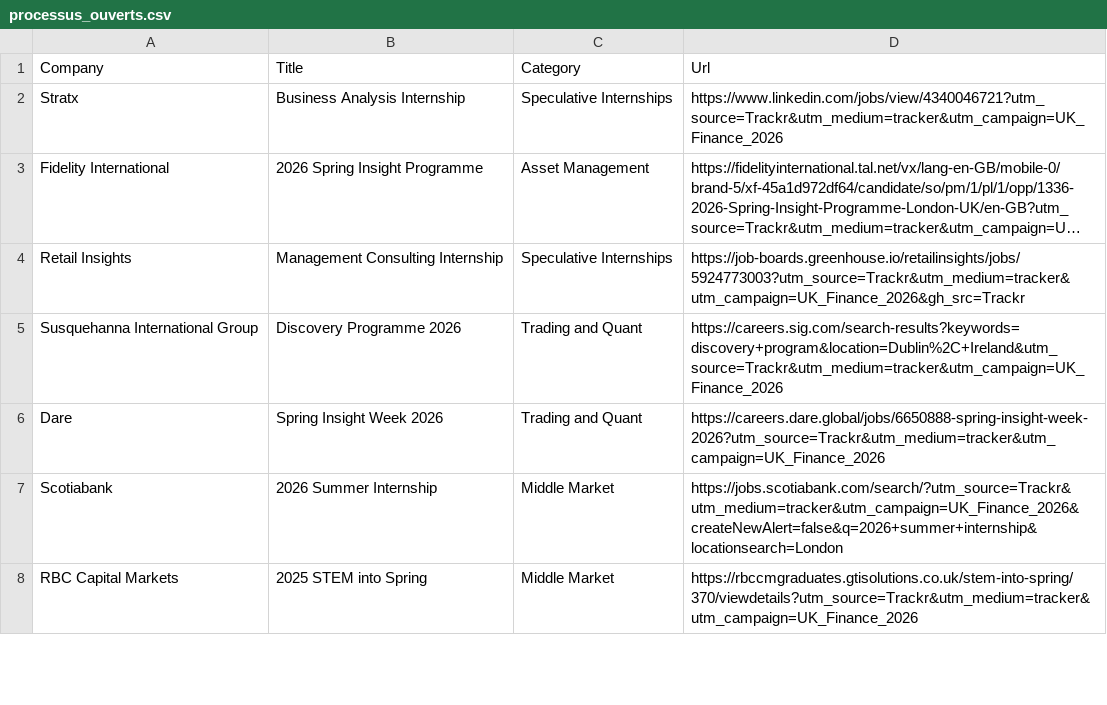
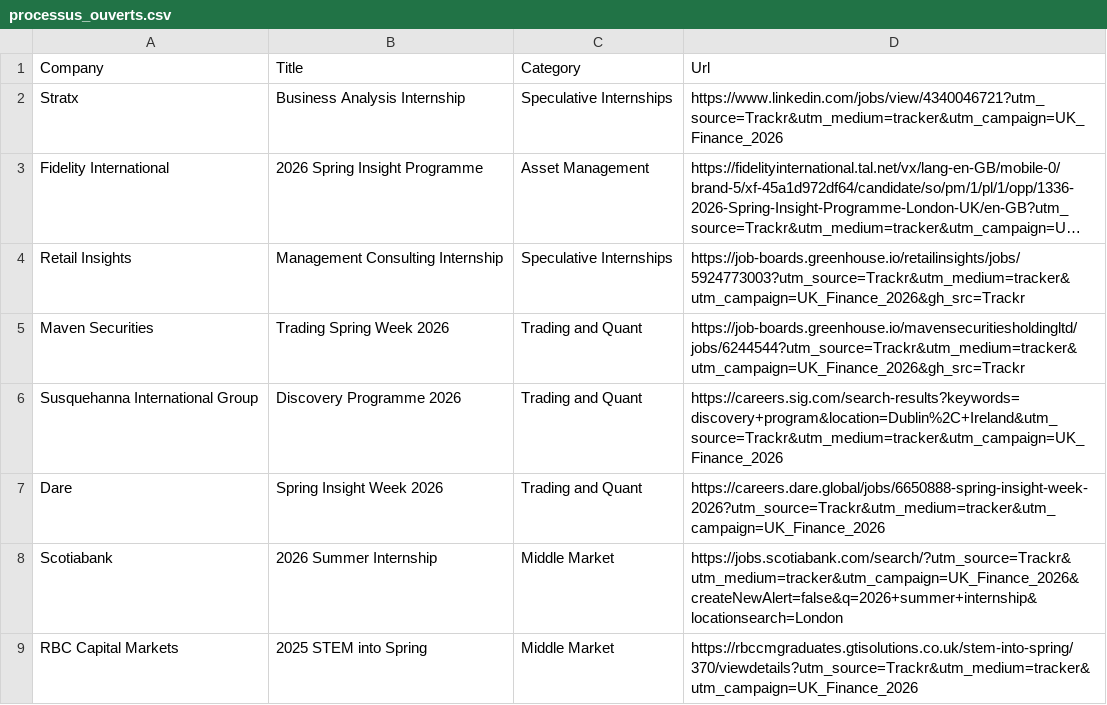
Before and after one commit to ludovicstvys/SpringIntern, a CSV file: processus_ouverts.csv, drawn as a sheet; only a part is shown; long unchanged cells end in …; the diff names each change by its address in the sheet, - before the commit and + after, or states it on an @@ line.

```diff
--- a/processus_ouverts.csv
+++ b/processus_ouverts.csv
+row 5: Maven Securities | Trading Spring Week 2026 | Trading and Quant | https://job-boards.greenhouse.io/mavensecuritiesholdingltd/jobs/6244544?utm_source=Trackr&utm_medium=tracker&utm_campaign=UK_Finance_2026&gh_src=Trackr
```
